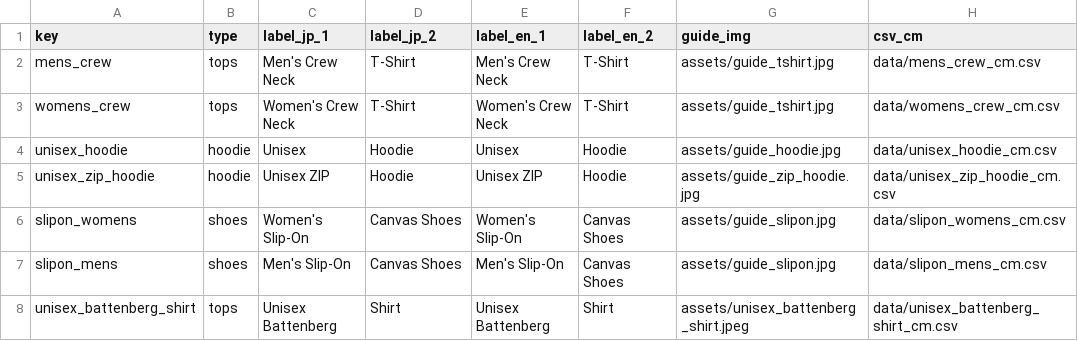
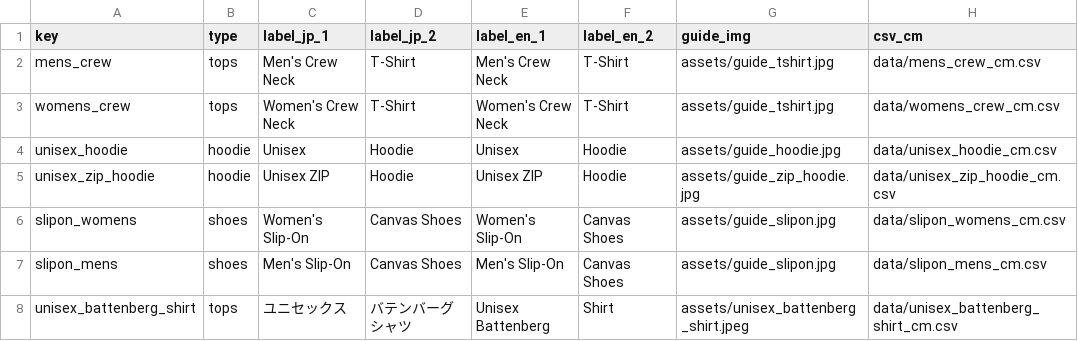
Before and after one commit to TCDASHOP/AutoSize, a CSV file: data/products_master.csv, drawn as a sheet; only a part is shown; the diff names each change by its address in the sheet, - before the commit and + after, or states it on an @@ line.

Commit message:
Add files via upload

```diff
--- a/data/products_master.csv
+++ b/data/products_master.csv
-C8 (label_jp_1): Unisex Battenberg
+C8 (label_jp_1): ユニセックス
-D8 (label_jp_2): Shirt
+D8 (label_jp_2): バテンバーグシャツ
```
